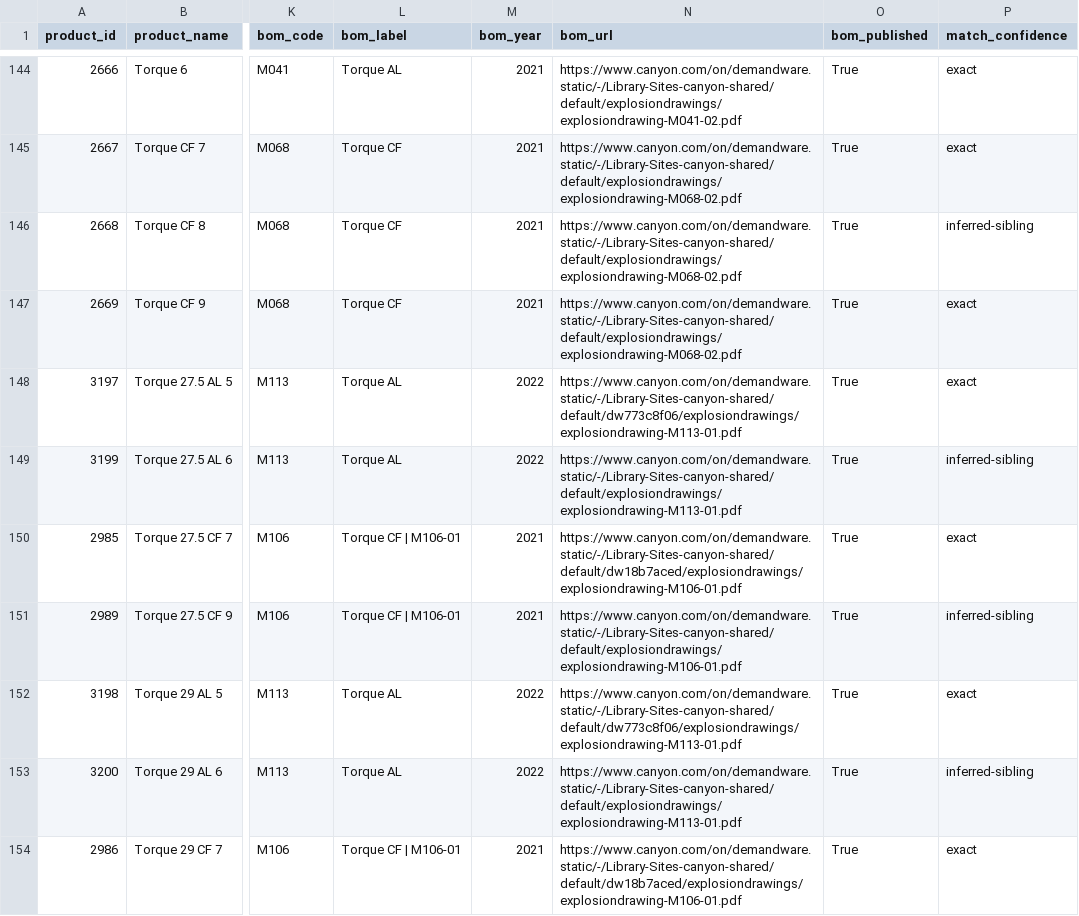
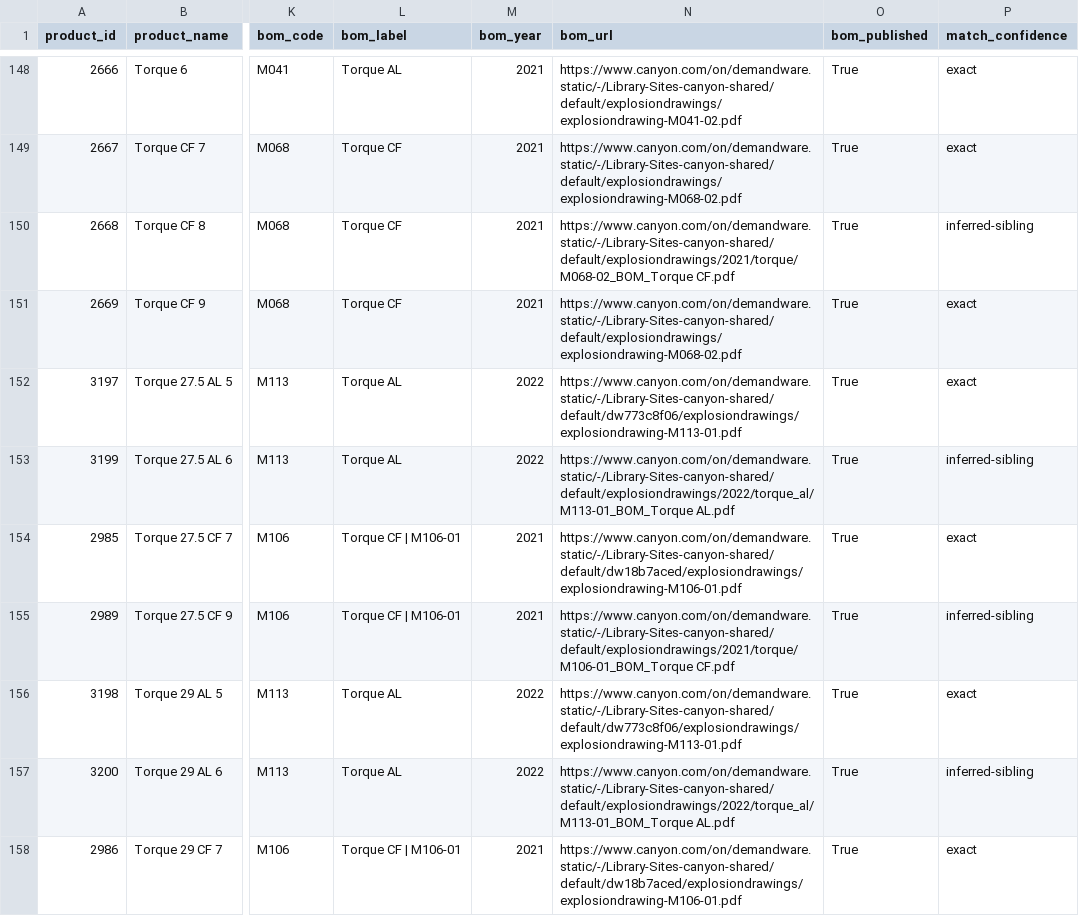
Before and after one commit to eathtespagheti/canyon-re, a CSV file: gravity_products.csv, drawn as a sheet; only a part is shown, gaps mark what is left out; addresses are those after the commit; the diff covers the shown part only; the diff names each change by its address in the sheet, - before the commit and + after, or states it on an @@ line.

```diff
--- a/gravity_products.csv
+++ b/gravity_products.csv
-N150 (bom_url): https://www.canyon.com/on/demandware.static/-/Library-Sites-canyon-shared/default/explosiondrawings/explosiondrawing-M068-02.pdf
+N150 (bom_url): https://www.canyon.com/on/demandware.static/-/Library-Sites-canyon-shared/default/explosiondrawings/2021/torque/M068-02_BOM_Torque CF.pdf
-N153 (bom_url): https://www.canyon.com/on/demandware.static/-/Library-Sites-canyon-shared/default/explosiondrawings/explosiondrawing-M113-01.pdf
+N153 (bom_url): https://www.canyon.com/on/demandware.static/-/Library-Sites-canyon-shared/default/explosiondrawings/2022/torque_al/M113-01_BOM_Torque AL.pdf
-N155 (bom_url): https://www.canyon.com/on/demandware.static/-/Library-Sites-canyon-shared/default/explosiondrawings/explosiondrawing-M106-01.pdf
+N155 (bom_url): https://www.canyon.com/on/demandware.static/-/Library-Sites-canyon-shared/default/explosiondrawings/2021/torque/M106-01_BOM_Torque CF.pdf
-N157 (bom_url): https://www.canyon.com/on/demandware.static/-/Library-Sites-canyon-shared/default/explosiondrawings/explosiondrawing-M113-01.pdf
+N157 (bom_url): https://www.canyon.com/on/demandware.static/-/Library-Sites-canyon-shared/default/explosiondrawings/2022/torque_al/M113-01_BOM_Torque AL.pdf
```
Also changed, not shown: 4 added rows and 34 edited cells elsewhere in this file, gravity_product_bom_map.csv, 3 other files.
